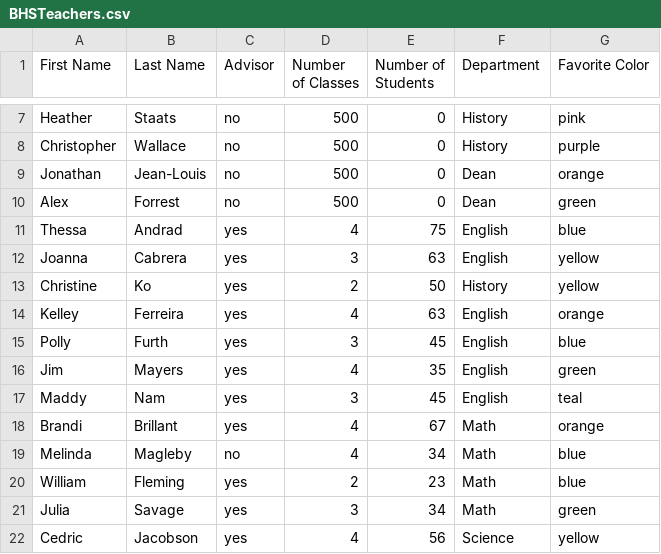
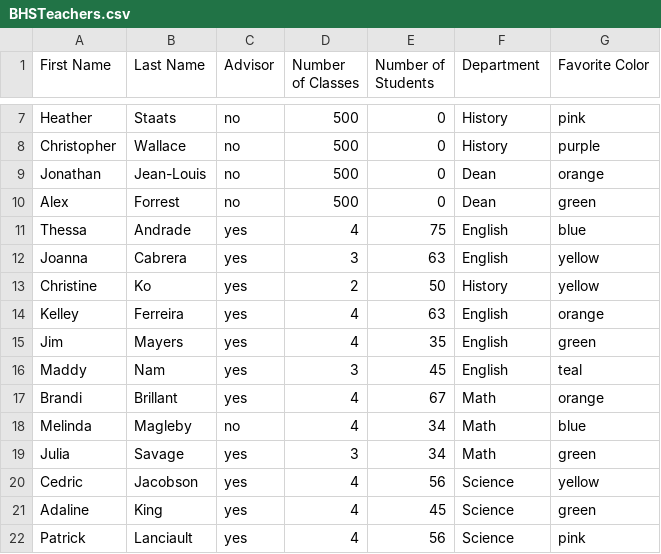
Before and after one commit to iolivebrooke/APCSPprojects, a CSV file: BHSTeachers.csv, drawn as a sheet; only a part is shown, gaps mark what is left out; the shorter side is filled out with more unchanged rows.

Commit message:
Update BHSTeachers.csv

```diff
--- a/BHSTeachers.csv
+++ b/BHSTeachers.csv
@@ -10,3 +10,3 @@ Jonathan,Jean-Louis,no,500,0,Dean,orange
 Alex,Forrest,no,500,0,Dean,green
-Thessa,Andrad,yes,4,75,English,blue
+Thessa,Andrade,yes,4,75,English,blue
 Joanna,Cabrera,yes,3,63,English,yellow
@@ -14,3 +14,2 @@ Christine,Ko,yes,2,50,History,yellow
 Kelley,Ferreira,yes,4,63,English,orange
-Polly,Furth,yes,3,45,English,blue
 Jim,Mayers,yes,4,35,English,green
@@ -19,3 +18,2 @@ Brandi,Brillant,yes,4,67,Math,orange
 Melinda,Magleby,no,4,34,Math,blue
-William,Fleming,yes,2,23,Math,blue
 Julia,Savage,yes,3,34,Math,green
```
